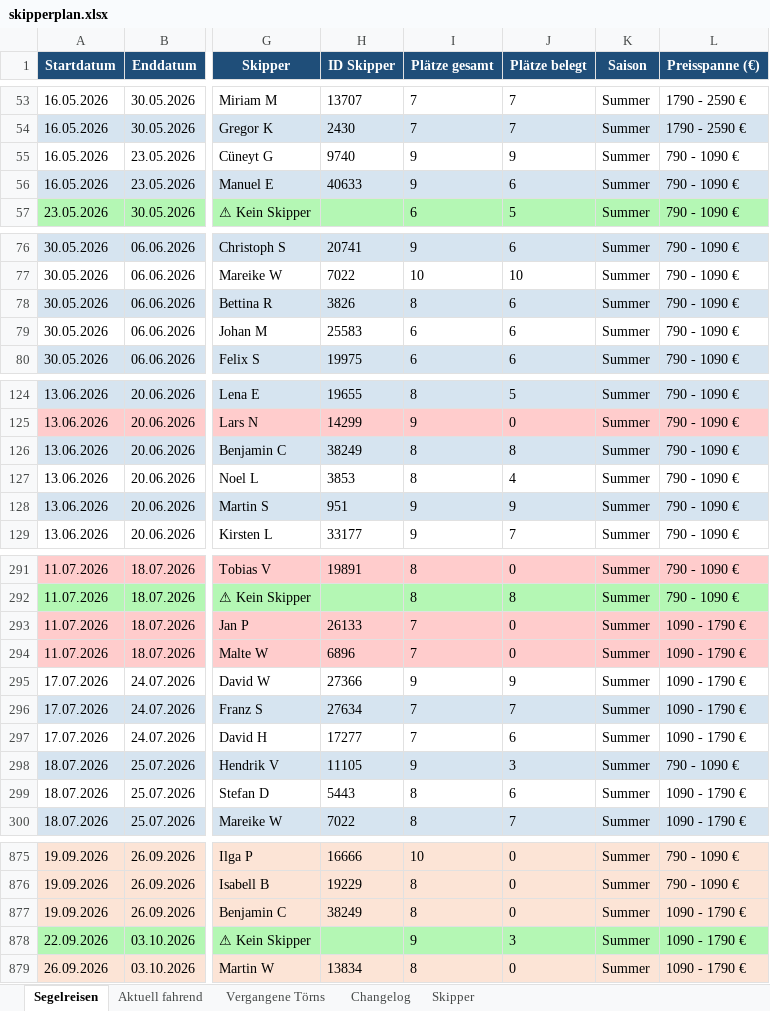
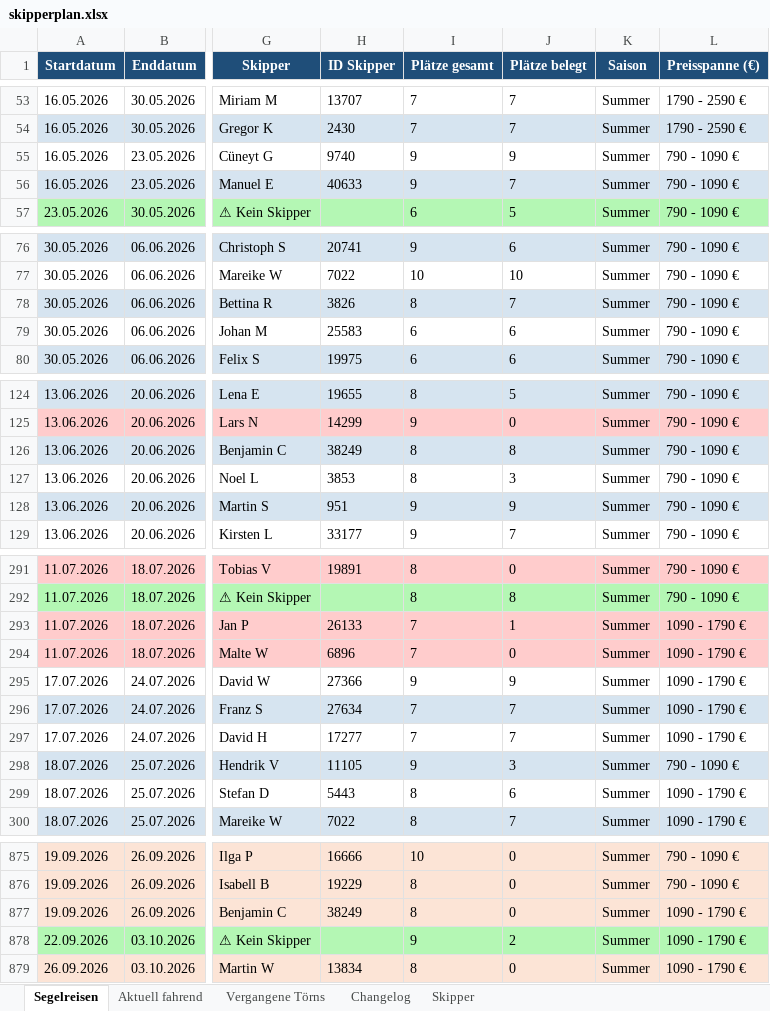
Before and after one commit to WolkeYachting/Skipperplan, an Excel workbook: skipperplan.xlsx, sheet Segelreisen, drawn as a sheet; only a part is shown, gaps mark what is left out; values as stored, in another font and other column widths than the file's, no borders; the diff covers the shown part only; the diff names each change by its address in the sheet, - before the commit and + after, or states it on an @@ line.

Commit message:
Skipperplan: 14.04.2026 11:24 UTC

```diff
--- a/skipperplan.xlsx (sheet Segelreisen)
+++ b/skipperplan.xlsx (sheet Segelreisen)
-J56 (Plätze belegt): 6
+J56 (Plätze belegt): 7
-J78 (Plätze belegt): 6
+J78 (Plätze belegt): 7
-J127 (Plätze belegt): 4
+J127 (Plätze belegt): 3
-J293 (Plätze belegt): 0
+J293 (Plätze belegt): 1
-J297 (Plätze belegt): 6
+J297 (Plätze belegt): 7
-J878 (Plätze belegt): 3
+J878 (Plätze belegt): 2
```
Also changed, not shown: 3 edited cells elsewhere in this sheet.
